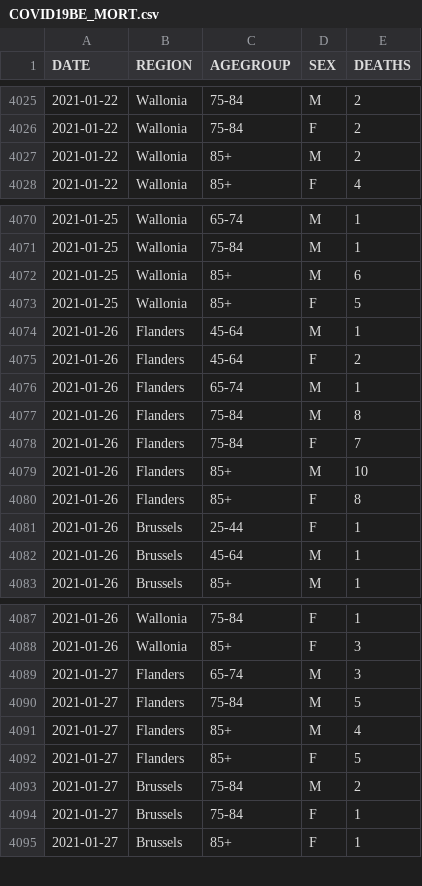
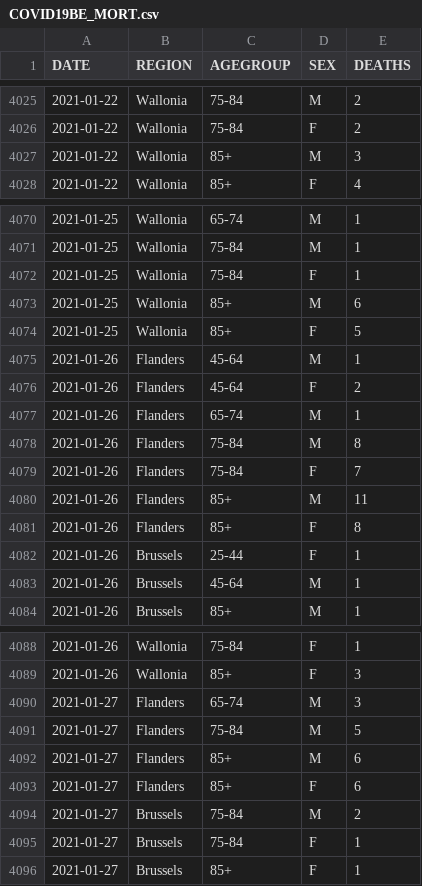
Before and after one commit to pdebuyl/coronavirus_notebooks, a CSV file: data/COVID19BE_MORT.csv, drawn as a sheet; only a part is shown, gaps mark what is left out; the diff covers the shown part only.

```diff
--- a/data/COVID19BE_MORT.csv
+++ b/data/COVID19BE_MORT.csv
@@ -4026,3 +4026,3 @@
 "2021-01-22","Wallonia","75-84","F",2
-"2021-01-22","Wallonia","85+","M",2
+"2021-01-22","Wallonia","85+","M",3
 "2021-01-22","Wallonia","85+","F",4
@@ -4071,2 +4071,3 @@
 "2021-01-25","Wallonia","75-84","M",1
+"2021-01-25","Wallonia","75-84","F",1
 "2021-01-25","Wallonia","85+","M",6
@@ -4078,3 +4079,3 @@
 "2021-01-26","Flanders","75-84","F",7
-"2021-01-26","Flanders","85+","M",10
+"2021-01-26","Flanders","85+","M",11
 "2021-01-26","Flanders","85+","F",8
@@ -4090,4 +4091,4 @@
 "2021-01-27","Flanders","75-84","M",5
-"2021-01-27","Flanders","85+","M",4
-"2021-01-27","Flanders","85+","F",5
+"2021-01-27","Flanders","85+","M",6
+"2021-01-27","Flanders","85+","F",6
 "2021-01-27","Brussels","75-84","M",2
```
Also changed, not shown: 37 added rows and 5 edited cells elsewhere in this file, data/COVID19BE_HOSP.csv, data/COVID19BE_tests.csv, 1 other file.
